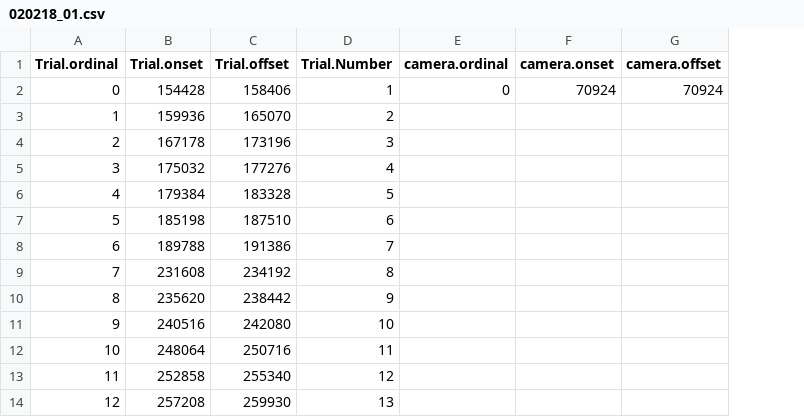
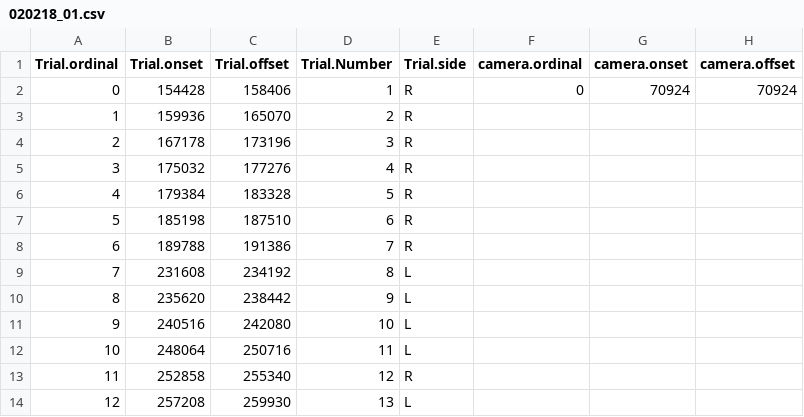
Before and after one commit to benjamindemayo/soc_ref_category, a CSV file: analysis/trial_data/020218_01.csv, drawn as a sheet; only a part is shown; the diff names each change by its address in the sheet, - before the commit and + after, or states it on an @@ line.

```diff
--- a/analysis/trial_data/020218_01.csv
+++ b/analysis/trial_data/020218_01.csv
+column E (Trial.side), rows 2-14: R | R | R | R | R | R | R | L | L | L | L | R | L
```
Also changed, not shown: analysis/trial_morphs.csv, 2 other files.
